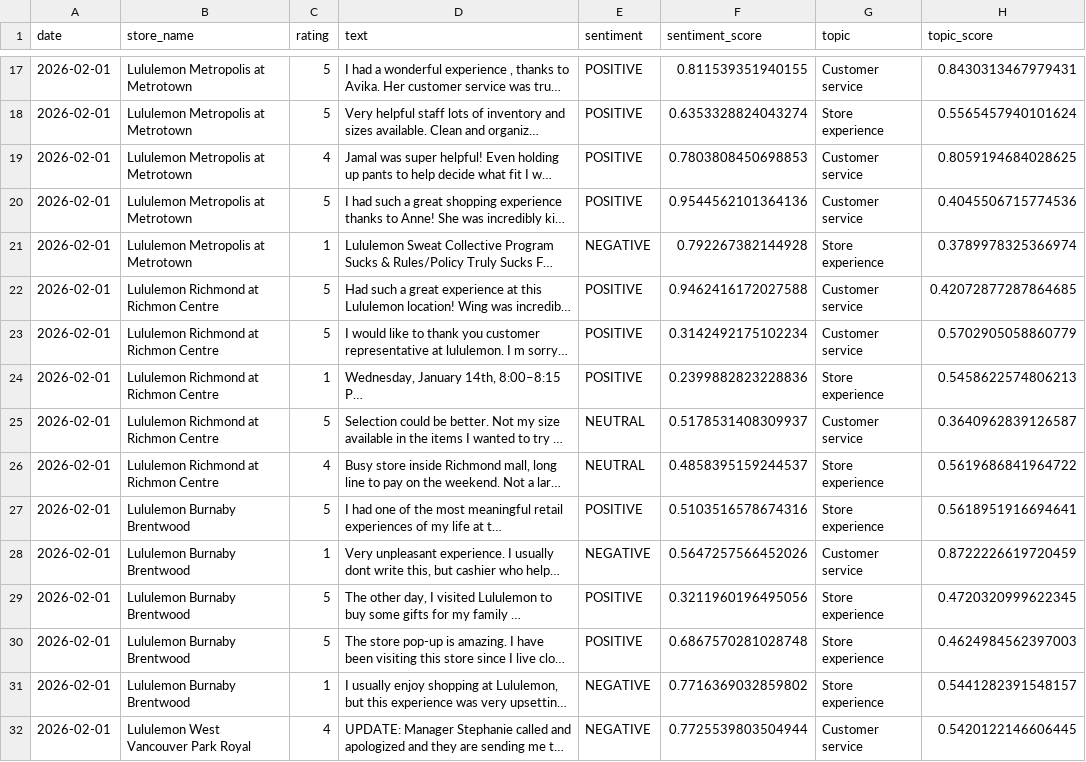
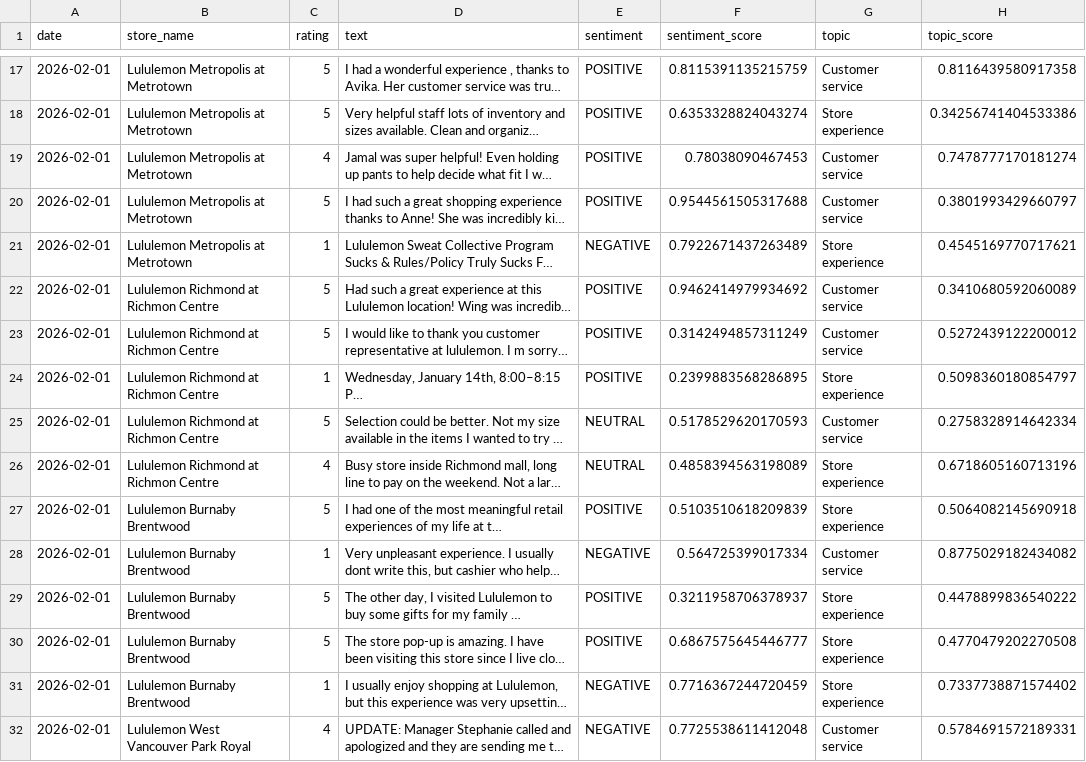
Before and after one commit to pcadic/lululemon-ai-business-insights, a CSV file: data/processed/topic_enriched.csv, drawn as a sheet; only a part is shown, gaps mark what is left out; long unchanged cells end in …; the diff covers the shown part only; the diff names each change by its address in the sheet, - before the commit and + after, or states it on an @@ line.

```diff
--- a/data/processed/topic_enriched.csv
+++ b/data/processed/topic_enriched.csv
-F17 (sentiment_score): 0.811539351940155
+F17 (sentiment_score): 0.8115391135215759
-H17 (topic_score): 0.8430313467979431
+H17 (topic_score): 0.8116439580917358
-H18 (topic_score): 0.5565457940101624
+H18 (topic_score): 0.34256741404533386
-F19 (sentiment_score): 0.7803808450698853
+F19 (sentiment_score): 0.78038090467453
-H19 (topic_score): 0.8059194684028625
+H19 (topic_score): 0.7478777170181274
-F20 (sentiment_score): 0.9544562101364136
+F20 (sentiment_score): 0.9544561505317688
-H20 (topic_score): 0.4045506715774536
+H20 (topic_score): 0.3801993429660797
-F21 (sentiment_score): 0.792267382144928
+F21 (sentiment_score): 0.7922671437263489
-H21 (topic_score): 0.3789978325366974
+H21 (topic_score): 0.4545169770717621
-F22 (sentiment_score): 0.9462416172027588
+F22 (sentiment_score): 0.9462414979934692
-H22 (topic_score): 0.42072877287864685
+H22 (topic_score): 0.3410680592060089
-F23 (sentiment_score): 0.3142492175102234
+F23 (sentiment_score): 0.3142494857311249
-H23 (topic_score): 0.5702905058860779
+H23 (topic_score): 0.5272439122200012
-F24 (sentiment_score): 0.2399882823228836
+F24 (sentiment_score): 0.2399883568286895
-H24 (topic_score): 0.5458622574806213
+H24 (topic_score): 0.5098360180854797
-F25 (sentiment_score): 0.5178531408309937
+F25 (sentiment_score): 0.5178529620170593
-H25 (topic_score): 0.3640962839126587
+H25 (topic_score): 0.2758328914642334
-F26 (sentiment_score): 0.4858395159244537
+F26 (sentiment_score): 0.4858394563198089
-H26 (topic_score): 0.5619686841964722
+H26 (topic_score): 0.6718605160713196
-F27 (sentiment_score): 0.5103516578674316
+F27 (sentiment_score): 0.5103510618209839
-H27 (topic_score): 0.5618951916694641
+H27 (topic_score): 0.5064082145690918
-F28 (sentiment_score): 0.5647257566452026
+F28 (sentiment_score): 0.564725399017334
-H28 (topic_score): 0.8722226619720459
+H28 (topic_score): 0.8775029182434082
-F29 (sentiment_score): 0.3211960196495056
+F29 (sentiment_score): 0.3211958706378937
-H29 (topic_score): 0.4720320999622345
+H29 (topic_score): 0.4478899836540222
-F30 (sentiment_score): 0.6867570281028748
+F30 (sentiment_score): 0.6867575645446777
-H30 (topic_score): 0.4624984562397003
+H30 (topic_score): 0.4770479202270508
-F31 (sentiment_score): 0.7716369032859802
+F31 (sentiment_score): 0.7716367244720459
-H31 (topic_score): 0.5441282391548157
+H31 (topic_score): 0.7337738871574402
-F32 (sentiment_score): 0.7725539803504944
+F32 (sentiment_score): 0.7725538611412048
-H32 (topic_score): 0.5420122146606445
+H32 (topic_score): 0.5784691572189331
```
Also changed, not shown: 39 edited cells elsewhere in this file, data/processed/business_insights.csv, data/processed/sentiment_enriched.csv.
